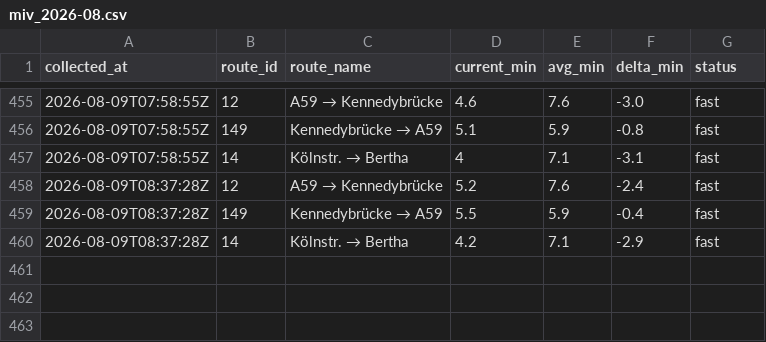
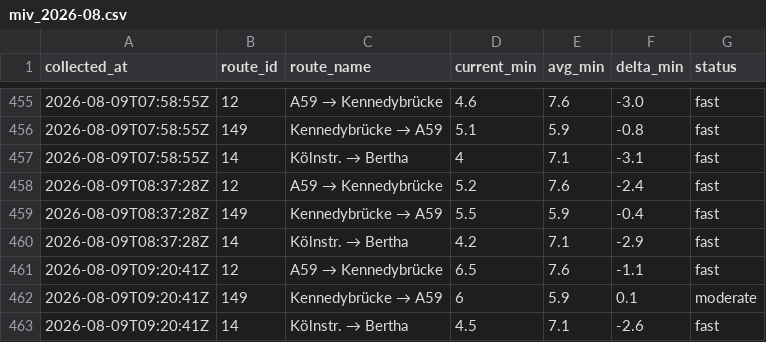
Before and after one commit to mapled/bonn-delays, a CSV file: data/miv_2026-08.csv, drawn as a sheet; only a part is shown, gaps mark what is left out.

```diff
--- a/data/miv_2026-08.csv
+++ b/data/miv_2026-08.csv
@@ -460 +460,4 @@ collected_at,route_id,route_name,current_min,avg_min,delta_min,status
 2026-08-09T08:37:28Z,14,Kölnstr. → Bertha,4.2,7.1,-2.9,fast
+2026-08-09T09:20:41Z,12,A59 → Kennedybrücke,6.5,7.6,-1.1,fast
+2026-08-09T09:20:41Z,149,Kennedybrücke → A59,6,5.9,0.1,moderate
+2026-08-09T09:20:41Z,14,Kölnstr. → Bertha,4.5,7.1,-2.6,fast
```
Also changed, not shown: 2 other files.
